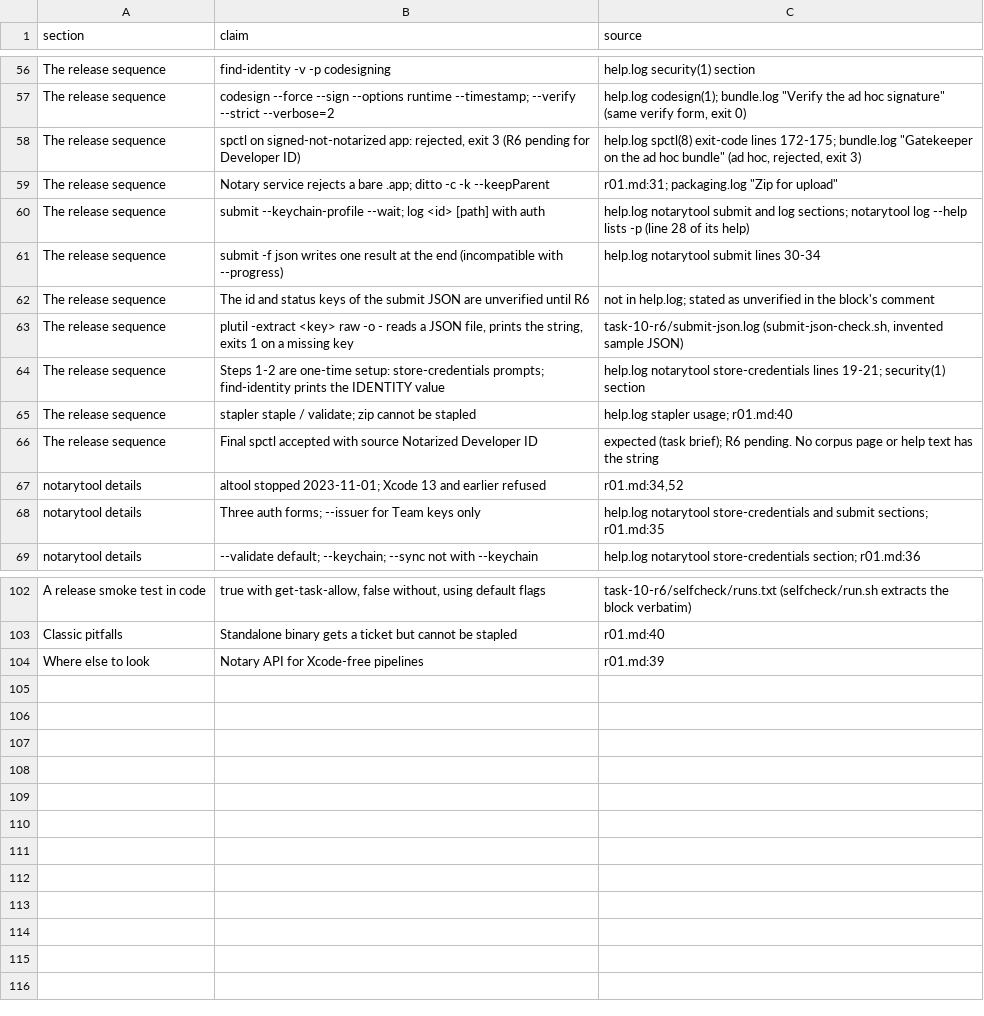
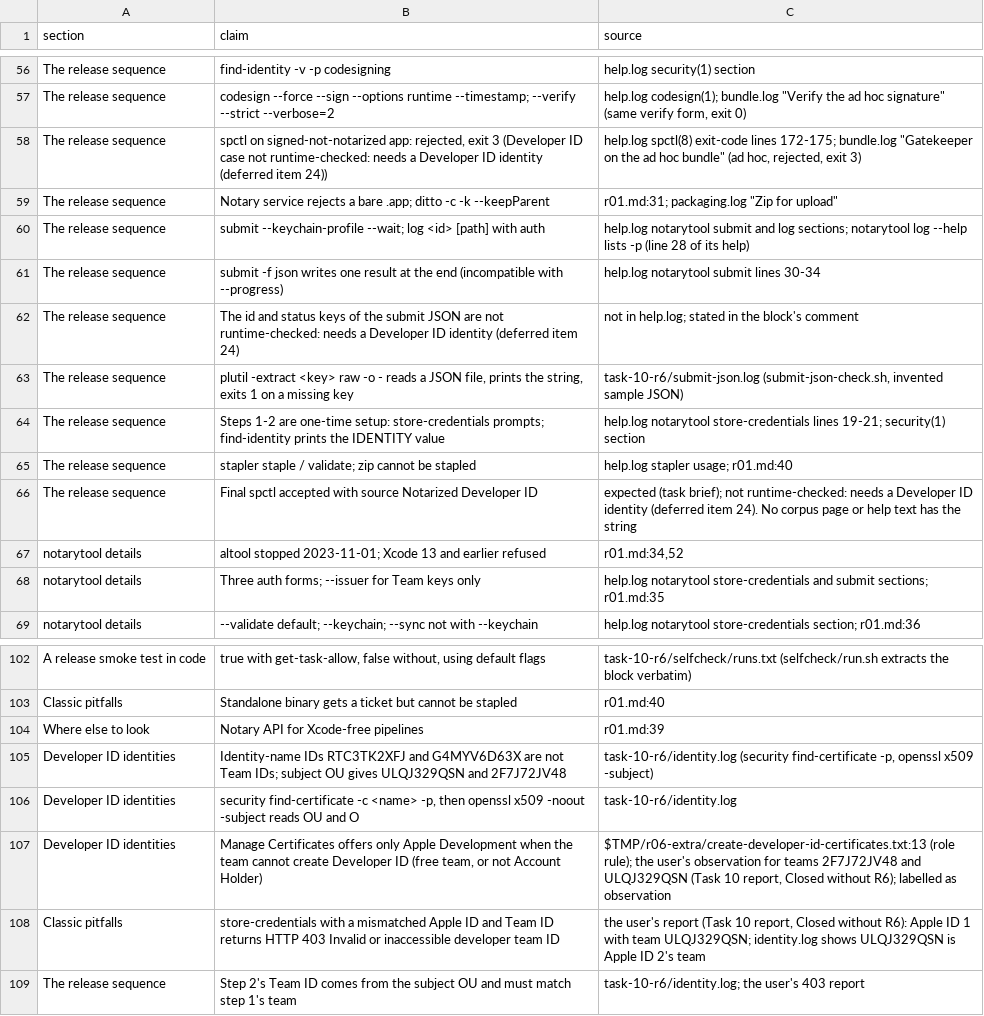
Before and after one commit to frenchfulton94/agent-tools, a TSV file: authoring/apple-studio/records/2026-10-18-phase10-games/task-10-r6/direct-distribution.sources.tsv, drawn as a sheet; only a part is shown, gaps mark what is left out.

```diff
--- a/authoring/apple-studio/records/2026-10-18-phase10-games/task-10-r6/direct-distribution.sources.tsv
+++ b/authoring/apple-studio/records/2026-10-18-phase10-games/task-10-r6/direct-distribution.sources.tsv
@@ -57,3 +57,3 @@ The release sequence	find-identity -v -p codesigning	help.log security(1) sectio
 The release sequence	codesign --force --sign --options runtime --timestamp; --verify --strict --verbose=2	help.log codesign(1); bundle.log "Verify the ad hoc signature" (same verify form, exit 0)
-The release sequence	spctl on signed-not-notarized app: rejected, exit 3 (R6 pending for Developer ID)	help.log spctl(8) exit-code lines 172-175; bundle.log "Gatekeeper on the ad hoc bundle" (ad hoc, rejected, exit 3)
+The release sequence	spctl on signed-not-notarized app: rejected, exit 3 (Developer ID case not runtime-checked: needs a Developer ID identity (deferred item 24))	help.log spctl(8) exit-code lines 172-175; bundle.log "Gatekeeper on the ad hoc bundle" (ad hoc, rejected, exit 3)
 The release sequence	Notary service rejects a bare .app; ditto -c -k --keepParent	r01.md:31; packaging.log "Zip for upload"
@@ -61,3 +61,3 @@ The release sequence	submit --keychain-profile --wait; log <id> [path] with auth
 The release sequence	submit -f json writes one result at the end (incompatible with --progress)	help.log notarytool submit lines 30-34
-The release sequence	The id and status keys of the submit JSON are unverified until R6	not in help.log; stated as unverified in the block's comment
+The release sequence	The id and status keys of the submit JSON are not runtime-checked: needs a Developer ID identity (deferred item 24)	not in help.log; stated in the block's comment
 The release sequence	plutil -extract <key> raw -o - reads a JSON file, prints the string, exits 1 on a missing key	task-10-r6/submit-json.log (submit-json-check.sh, invented sample JSON)
@@ -65,3 +65,3 @@ The release sequence	Steps 1-2 are one-time setup: store-credentials prompts; fi
 The release sequence	stapler staple / validate; zip cannot be stapled	help.log stapler usage; r01.md:40
-The release sequence	Final spctl accepted with source Notarized Developer ID	expected (task brief); R6 pending. No corpus page or help text has the string
+The release sequence	Final spctl accepted with source Notarized Developer ID	expected (task brief); not runtime-checked: needs a Developer ID identity (deferred item 24). No corpus page or help text has the string
 notarytool details	altool stopped 2023-11-01; Xcode 13 and earlier refused	r01.md:34,52
@@ -104 +104,6 @@ Classic pitfalls	Standalone binary gets a ticket but cannot be stapled	r01.md:40
 Where else to look	Notary API for Xcode-free pipelines	r01.md:39
+Developer ID identities	Identity-name IDs RTC3TK2XFJ and G4MYV6D63X are not Team IDs; subject OU gives ULQJ329QSN and 2F7J72JV48	task-10-r6/identity.log (security find-certificate -p, openssl x509 -subject)
+Developer ID identities	security find-certificate -c <name> -p, then openssl x509 -noout -subject reads OU and O	task-10-r6/identity.log
+Developer ID identities	Manage Certificates offers only Apple Development when the team cannot create Developer ID (free team, or not Account Holder)	$TMP/r06-extra/create-developer-id-certificates.txt:13 (role rule); the user's observation for teams 2F7J72JV48 and ULQJ329QSN (Task 10 report, Closed without R6); labelled as observation
+Classic pitfalls	store-credentials with a mismatched Apple ID and Team ID returns HTTP 403 Invalid or inaccessible developer team ID	the user's report (Task 10 report, Closed without R6): Apple ID 1 with team ULQJ329QSN; identity.log shows ULQJ329QSN is Apple ID 2's team
+The release sequence	Step 2's Team ID comes from the subject OU and must match step 1's team	task-10-r6/identity.log; the user's 403 report
```
Also changed, not shown: 5 other files.
